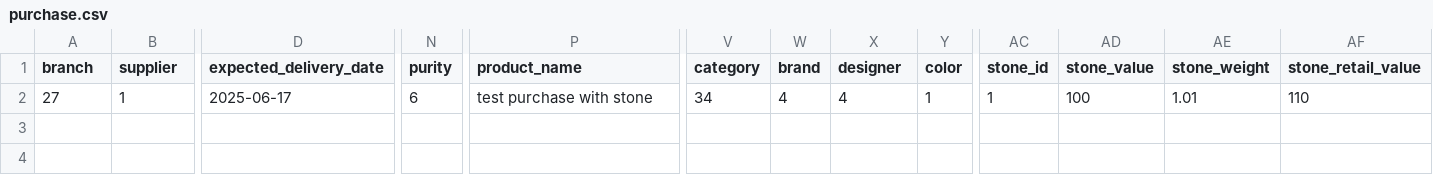
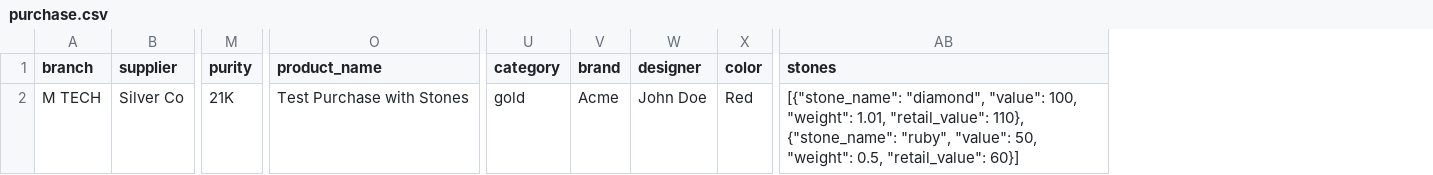
Before and after one commit to mostafaabdullhuq/dahabdemo, a CSV file: public/excels/purchase.csv, drawn as a sheet; only a part is shown, gaps mark what is left out; removed rows and columns are numbered as before the commit, all else as after; the diff covers the shown part only; the diff names each change by its address in the sheet, - before the commit and + after, or states it on an @@ line.

Commit message:
fixes in supplier, excel files, transactions, add edit purchase

```diff
--- a/public/excels/purchase.csv
+++ b/public/excels/purchase.csv
-column D (expected_delivery_date), row 2: 2025-06-17
-column AC (stone_id), row 2: 1
-column AD (stone_value), row 2: 100
-column AE (stone_weight), row 2: 1.01
-column AF (stone_retail_value), row 2: 110
+column AB (stones), row 2: [{"stone_name": "diamond", "value": 100, "weight": 1.01, "retail_value": 110}, {"stone_name": "ruby", "value": 50, "weight": 0.5, "retail_value": 60}]
-A2 (branch): 27
+A2 (branch): M TECH
-B2 (supplier): 1
+B2 (supplier): Silver Co
-M2 (purity): 6
+M2 (purity): 21K
-O2 (product_name): test purchase with stone
+O2 (product_name): Test Purchase with Stones
-U2 (category): 34
+U2 (category): gold
-V2 (brand): 4
+V2 (brand): Acme
-W2 (designer): 4
+W2 (designer): John Doe
-X2 (color): 1
+X2 (color): Red
```
Also changed, not shown: 3 edited cells elsewhere in this file, public/excels/customers.csv, public/excels/products.csv, 11 other files.
